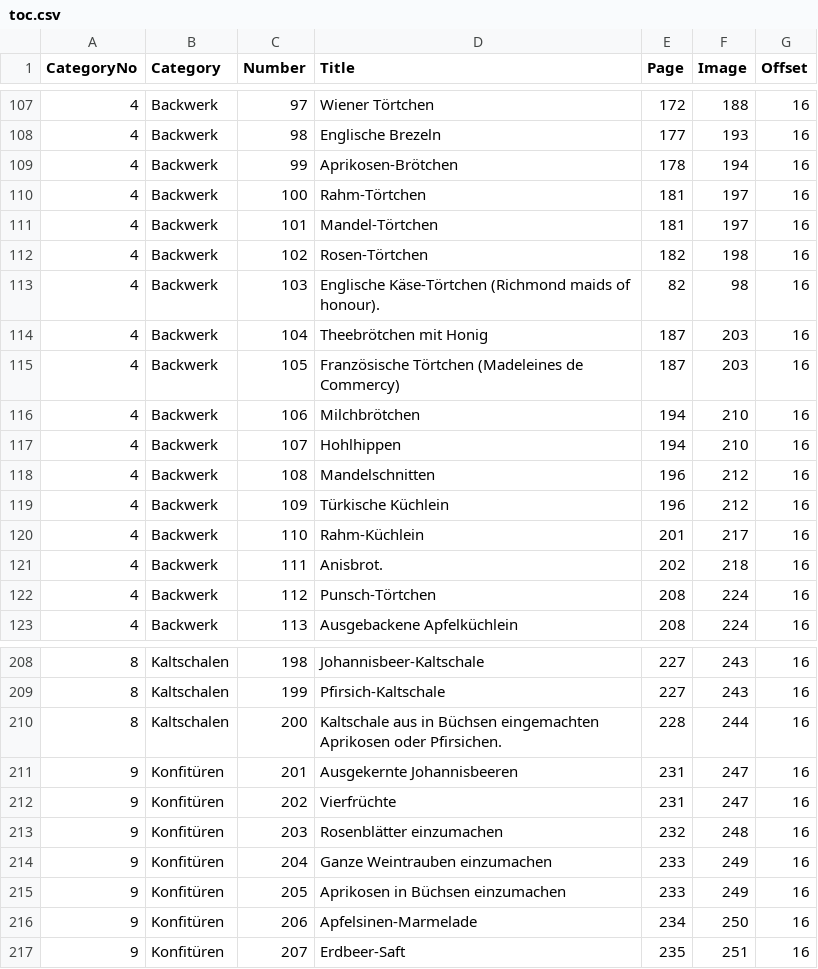
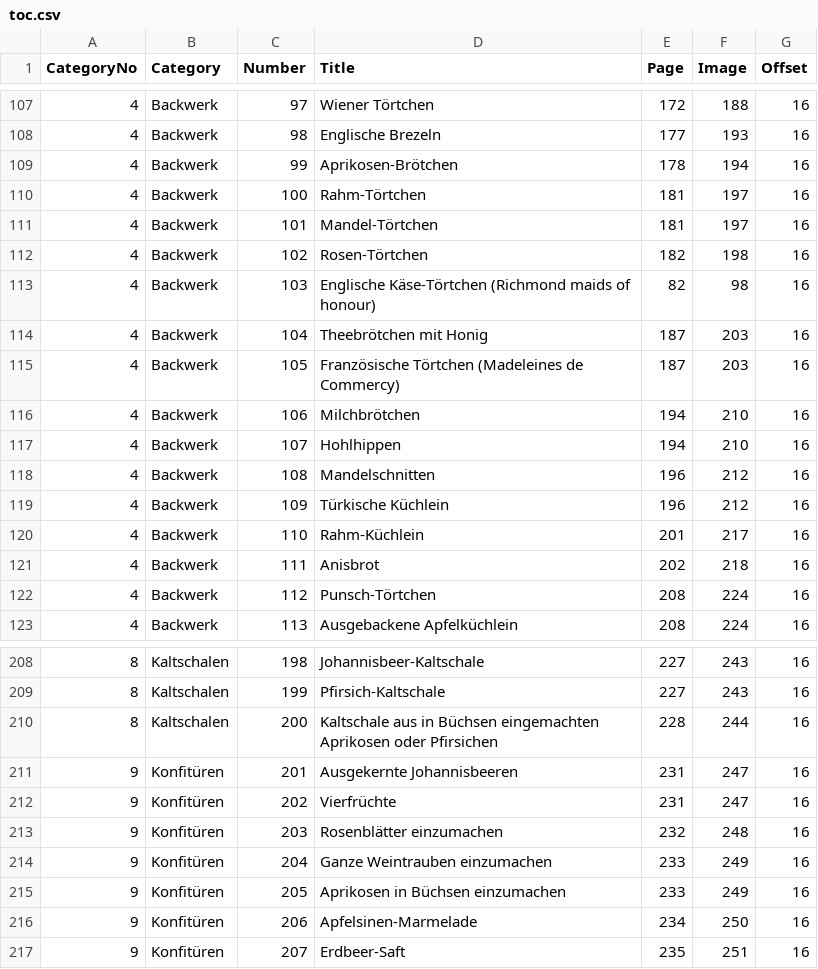
Before and after one commit to georgduees/oldEats, a CSV file: source/Data/dkut/toc.csv, drawn as a sheet; only a part is shown, gaps mark what is left out; the diff covers the shown part only.

```diff
--- a/source/Data/dkut/toc.csv
+++ b/source/Data/dkut/toc.csv
@@ -112,3 +112,3 @@
 4;Backwerk;102;Rosen-Törtchen;182;198;16
-4;Backwerk;103;Englische Käse-Törtchen (Richmond maids of honour).;82;98;16
+4;Backwerk;103;Englische Käse-Törtchen (Richmond maids of honour);82;98;16
 4;Backwerk;104;Theebrötchen mit Honig;187;203;16
@@ -120,3 +120,3 @@
 4;Backwerk;110;Rahm-Küchlein;201;217;16
-4;Backwerk;111;Anisbrot.;202;218;16
+4;Backwerk;111;Anisbrot;202;218;16
 4;Backwerk;112;Punsch-Törtchen;208;224;16
@@ -209,3 +209,3 @@
 8;Kaltschalen;199;Pfirsich-Kaltschale;227;243;16
-8;Kaltschalen;200;Kaltschale aus in Büchsen eingemachten Aprikosen oder Pfirsichen.;228;244;16
+8;Kaltschalen;200;Kaltschale aus in Büchsen eingemachten Aprikosen oder Pfirsichen;228;244;16
 9;Konfitüren;201;Ausgekernte Johannisbeeren;231;247;16
```
Also changed, not shown: 24 edited cells elsewhere in this file.
